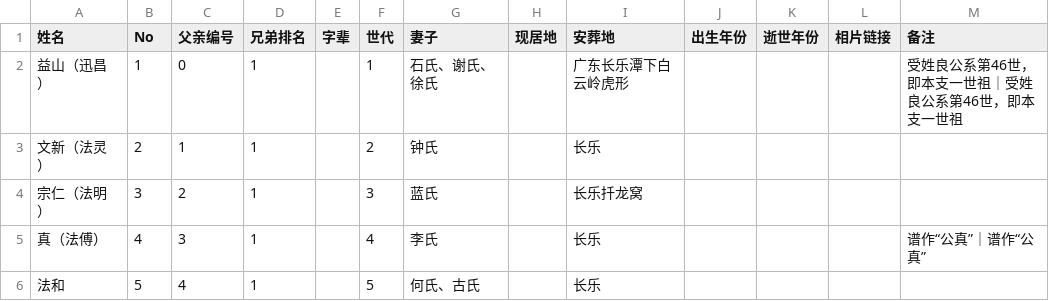
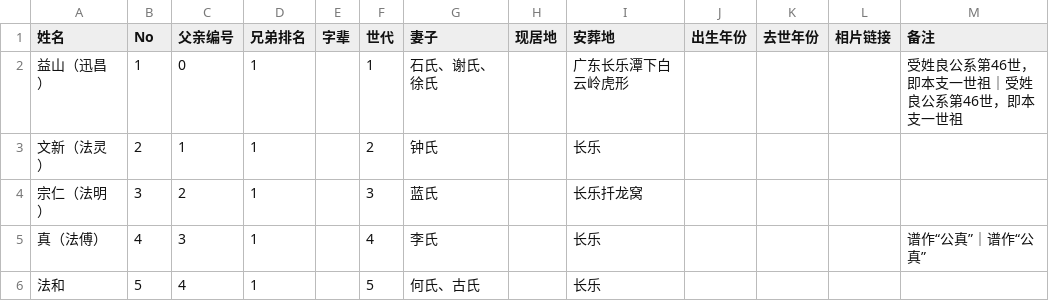
Before and after one commit to Zhang2Chong/jp, a CSV file: ZhangList.csv, drawn as a sheet; only a part is shown.

Commit message:
Fix encoding issues in ZhangList.csv
Reformatted ZhangList.csv to correct encoding issues and ensure proper display of headers and data.

```diff
--- a/ZhangList.csv
+++ b/ZhangList.csv
@@ -1,2 +1,2 @@
-姓名,No,父亲编号,兄弟排名,字辈,世代,妻子,现居地,安葬地,出生年份,逝世年份,相片链接,备注
+姓名,No,父亲编号,兄弟排名,字辈,世代,妻子,现居地,安葬地,出生年份,去世年份,相片链接,备注
 益山（迅昌）,1,0,1,,1,石氏、谢氏、徐氏,,广东长乐潭下白云岭虎形,,,,受姓良公系第46世，即本支一世祖｜受姓良公系第46世，即本支一世祖
```
